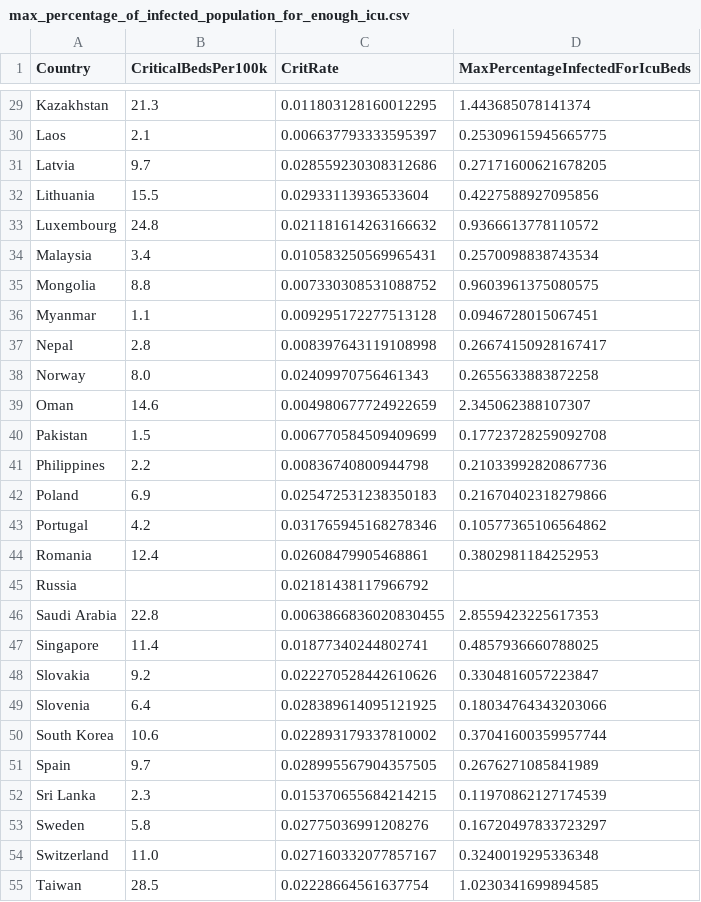
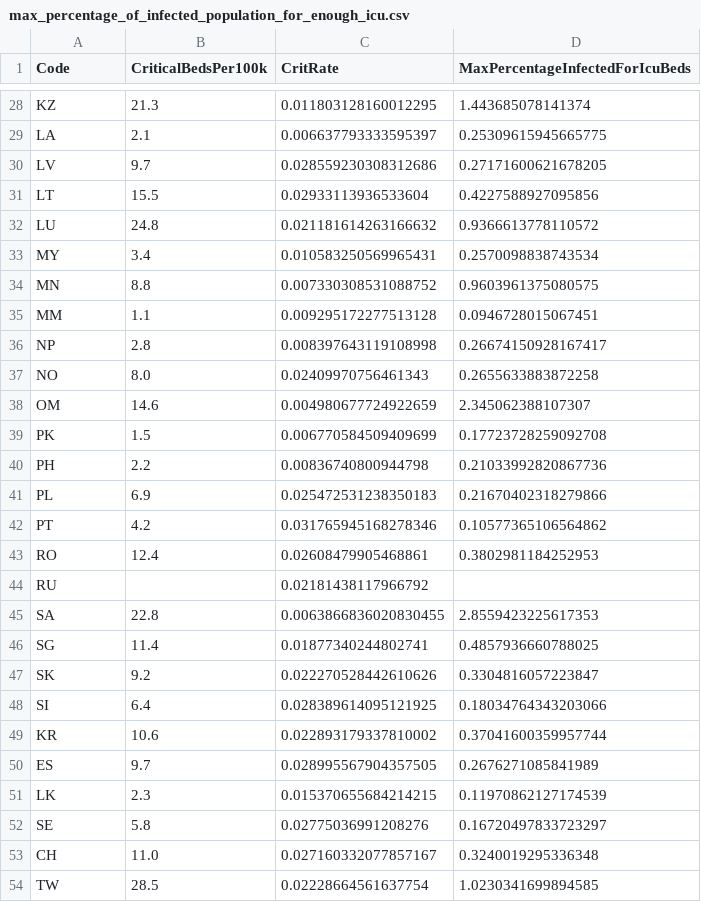
Before and after one commit to epidemics/epimodel-covid-data, a CSV file: max_percentage_of_infected_population_for_enough_icu.csv, drawn as a sheet; only a part is shown, gaps mark what is left out; addresses are those after the commit; the diff covers the shown part only; the diff names each change by its address in the sheet, - before the commit and + after, or states it on an @@ line.

```diff
--- a/max_percentage_of_infected_population_for_enough_icu.csv
+++ b/max_percentage_of_infected_population_for_enough_icu.csv
-A1: Country
+A1: Code
-A28 (Code): Kazakhstan
+A28 (Code): KZ
-A29 (Code): Laos
+A29 (Code): LA
-A30 (Code): Latvia
+A30 (Code): LV
-A31 (Code): Lithuania
+A31 (Code): LT
-A32 (Code): Luxembourg
+A32 (Code): LU
-A33 (Code): Malaysia
+A33 (Code): MY
-A34 (Code): Mongolia
+A34 (Code): MN
-A35 (Code): Myanmar
+A35 (Code): MM
-A36 (Code): Nepal
+A36 (Code): NP
-A37 (Code): Norway
+A37 (Code): NO
-A38 (Code): Oman
+A38 (Code): OM
-A39 (Code): Pakistan
+A39 (Code): PK
-A40 (Code): Philippines
+A40 (Code): PH
-A41 (Code): Poland
+A41 (Code): PL
-A42 (Code): Portugal
+A42 (Code): PT
-A43 (Code): Romania
+A43 (Code): RO
-A44 (Code): Russia
+A44 (Code): RU
-A45 (Code): Saudi Arabia
+A45 (Code): SA
-A46 (Code): Singapore
+A46 (Code): SG
-A47 (Code): Slovakia
+A47 (Code): SK
-A48 (Code): Slovenia
+A48 (Code): SI
-A49 (Code): South Korea
+A49 (Code): KR
-A50 (Code): Spain
+A50 (Code): ES
-A51 (Code): Sri Lanka
+A51 (Code): LK
-A52 (Code): Sweden
+A52 (Code): SE
-A53 (Code): Switzerland
+A53 (Code): CH
-A54 (Code): Taiwan
+A54 (Code): TW
```
Also changed, not shown: 1 removed row and 30 edited cells elsewhere in this file.
